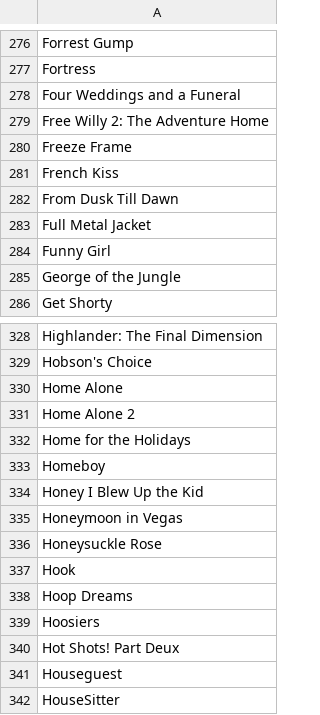
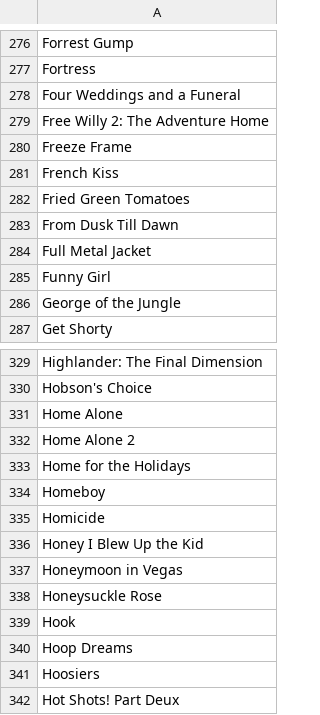
Before and after one commit to yeahdef/laserdisc_helper, a TSV file: movies.tsv, drawn as a sheet; only a part is shown, gaps mark what is left out; the shorter side is filled out with more unchanged rows.

Commit message:
Update movies.tsv

```diff
--- a/movies.tsv
+++ b/movies.tsv
@@ -281,2 +281,3 @@ Freeze Frame
 French Kiss
+Fried Green Tomatoes
 From Dusk Till Dawn
@@ -333,2 +334,3 @@ Home for the Holidays
 Homeboy
+Homicide
 Honey I Blew Up the Kid
```
